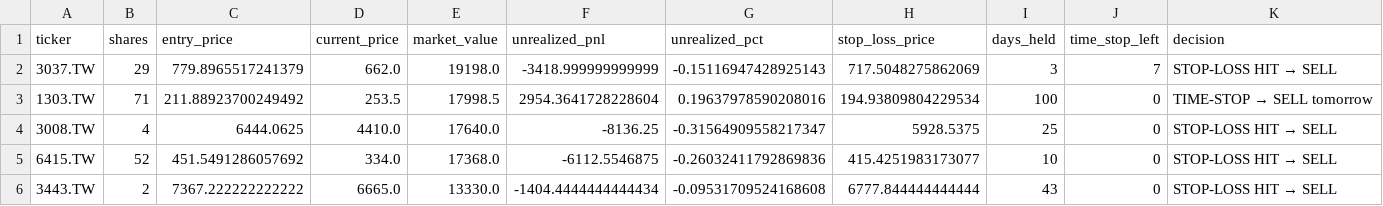
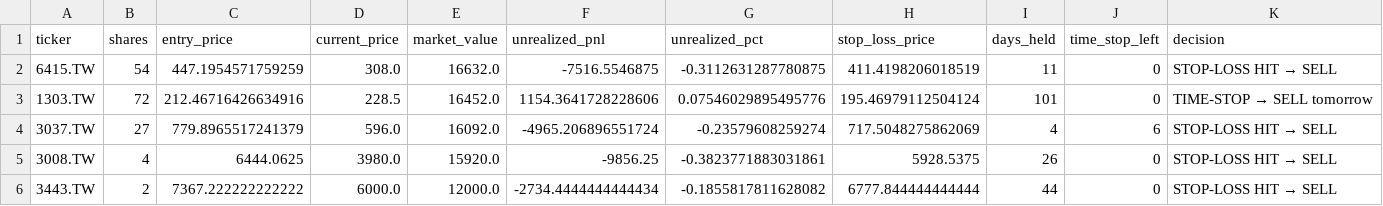
Before and after one commit to Yu-ChangCheng/PingPingPongPongTW, a CSV file: docs/data/holdings.csv, drawn as a sheet.

```diff
--- a/docs/data/holdings.csv
+++ b/docs/data/holdings.csv
@@ -1,6 +1,6 @@
 ticker,shares,entry_price,current_price,market_value,unrealized_pnl,unrealized_pct,stop_loss_price,days_held,time_stop_left,decision
-3037.TW,29,779.8965517241379,662.0,19198.0,-3418.999999999999,-0.15116947428925143,717.5048275862069,3,7,STOP-LOSS HIT → SELL
-1303.TW,71,211.88923700249492,253.5,17998.5,2954.3641728228604,0.19637978590208016,194.93809804229534,100,0,TIME-STOP → SELL tomorrow
-3008.TW,4,6444.0625,4410.0,17640.0,-8136.25,-0.31564909558217347,5928.5375,25,0,STOP-LOSS HIT → SELL
-6415.TW,52,451.5491286057692,334.0,17368.0,-6112.5546875,-0.26032411792869836,415.4251983173077,10,0,STOP-LOSS HIT → SELL
-3443.TW,2,7367.222222222222,6665.0,13330.0,-1404.4444444444434,-0.09531709524168608,6777.844444444444,43,0,STOP-LOSS HIT → SELL
+6415.TW,54,447.1954571759259,308.0,16632.0,-7516.5546875,-0.3112631287780875,411.4198206018519,11,0,STOP-LOSS HIT → SELL
+1303.TW,72,212.46716426634916,228.5,16452.0,1154.3641728228606,0.07546029895495776,195.46979112504124,101,0,TIME-STOP → SELL tomorrow
+3037.TW,27,779.8965517241379,596.0,16092.0,-4965.206896551724,-0.23579608259274,717.5048275862069,4,6,STOP-LOSS HIT → SELL
+3008.TW,4,6444.0625,3980.0,15920.0,-9856.25,-0.3823771883031861,5928.5375,26,0,STOP-LOSS HIT → SELL
+3443.TW,2,7367.222222222222,6000.0,12000.0,-2734.4444444444434,-0.1855817811628082,6777.844444444444,44,0,STOP-LOSS HIT → SELL
```
Also changed, not shown: docs/data/live_portfolio_history.csv, docs/data/portfolio_history.csv, 9 other files.
